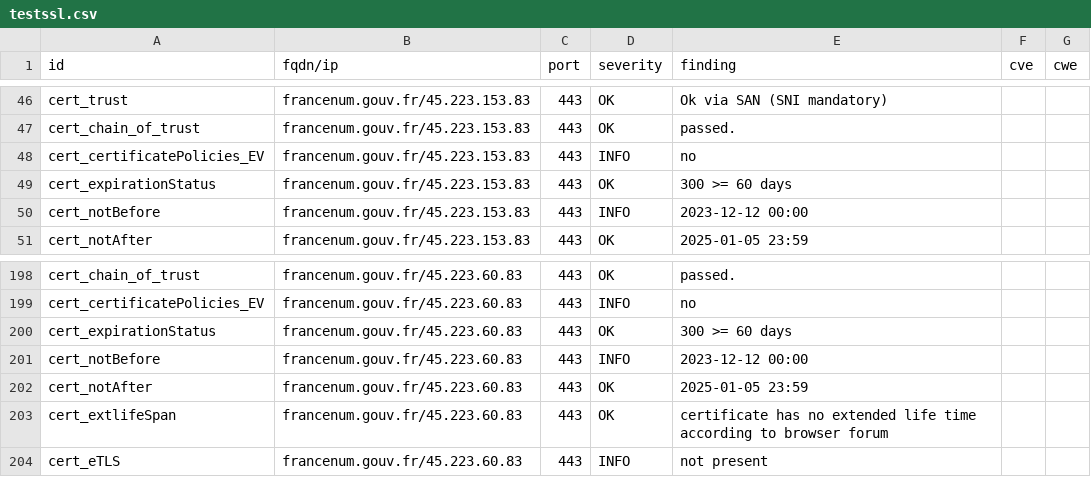
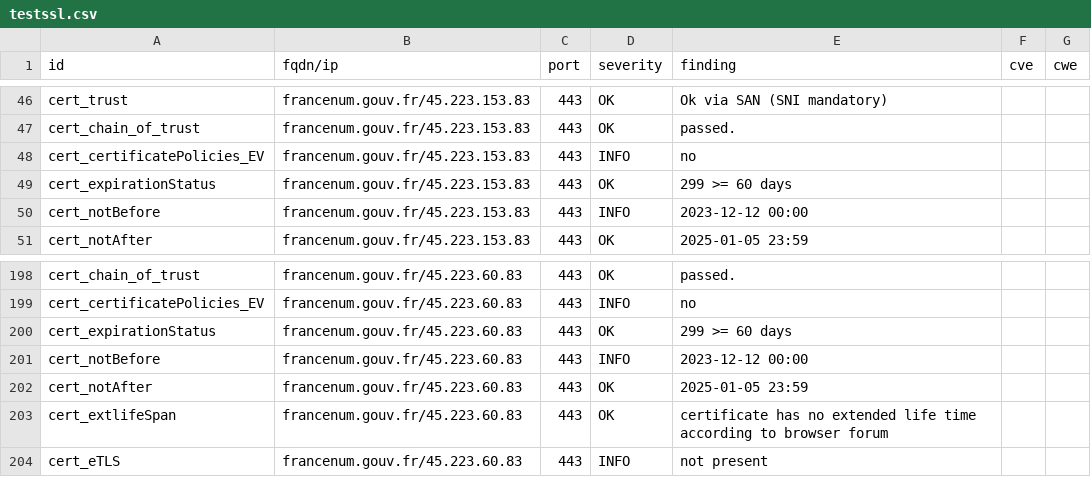
Before and after one commit to GKO-org/dashlordPrd4, a CSV file: results/aHR0cHM6Ly9mcmFuY2VudW0uZ291di5mcg==/testssl.csv, drawn as a sheet; only a part is shown, gaps mark what is left out.

```diff
--- a/results/aHR0cHM6Ly9mcmFuY2VudW0uZ291di5mcg==/testssl.csv
+++ b/results/aHR0cHM6Ly9mcmFuY2VudW0uZ291di5mcg==/testssl.csv
@@ -48,3 +48,3 @@
 "cert_certificatePolicies_EV","francenum.gouv.fr/45.223.153.83","443","INFO","no","",""
-"cert_expirationStatus","francenum.gouv.fr/45.223.153.83","443","OK","300 >= 60 days","",""
+"cert_expirationStatus","francenum.gouv.fr/45.223.153.83","443","OK","299 >= 60 days","",""
 "cert_notBefore","francenum.gouv.fr/45.223.153.83","443","INFO","2023-12-12 00:00","",""
@@ -199,3 +199,3 @@
 "cert_certificatePolicies_EV","francenum.gouv.fr/45.223.60.83","443","INFO","no","",""
-"cert_expirationStatus","francenum.gouv.fr/45.223.60.83","443","OK","300 >= 60 days","",""
+"cert_expirationStatus","francenum.gouv.fr/45.223.60.83","443","OK","299 >= 60 days","",""
 "cert_notBefore","francenum.gouv.fr/45.223.60.83","443","INFO","2023-12-12 00:00","",""
```
Also changed, not shown: 7 other files.
